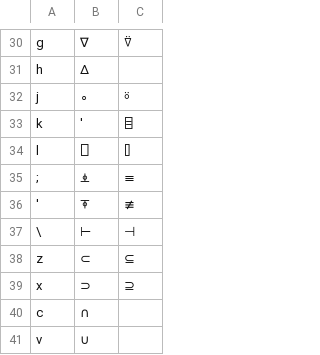
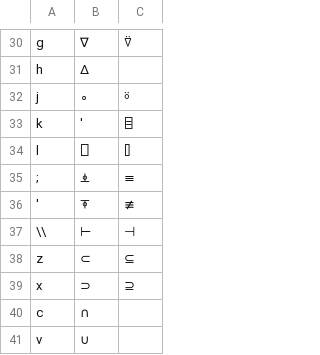
Before and after one commit to Dyalog/APLAutoHotKey, a TSV file: keymaps/en_US.tsv, drawn as a sheet; only a part is shown, gaps mark what is left out.

Commit message:
fix escape \ in en_US key map

```diff
--- a/keymaps/en_US.tsv
+++ b/keymaps/en_US.tsv
@@ -36,3 +36,3 @@ l	⎕	⌷
 '	⍕	≢
-\	⊢	⊣
+\\	⊢	⊣
 z	⊂	⊆
```
